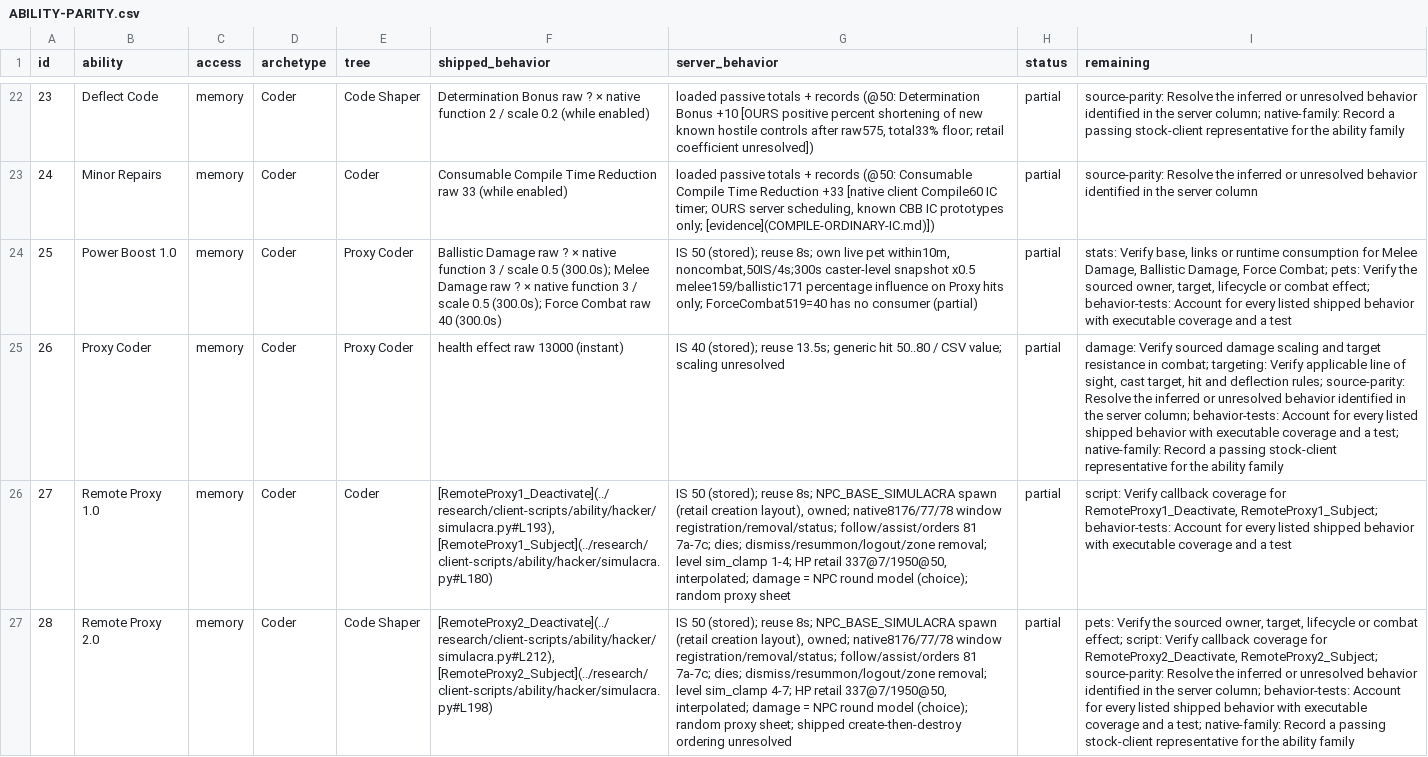
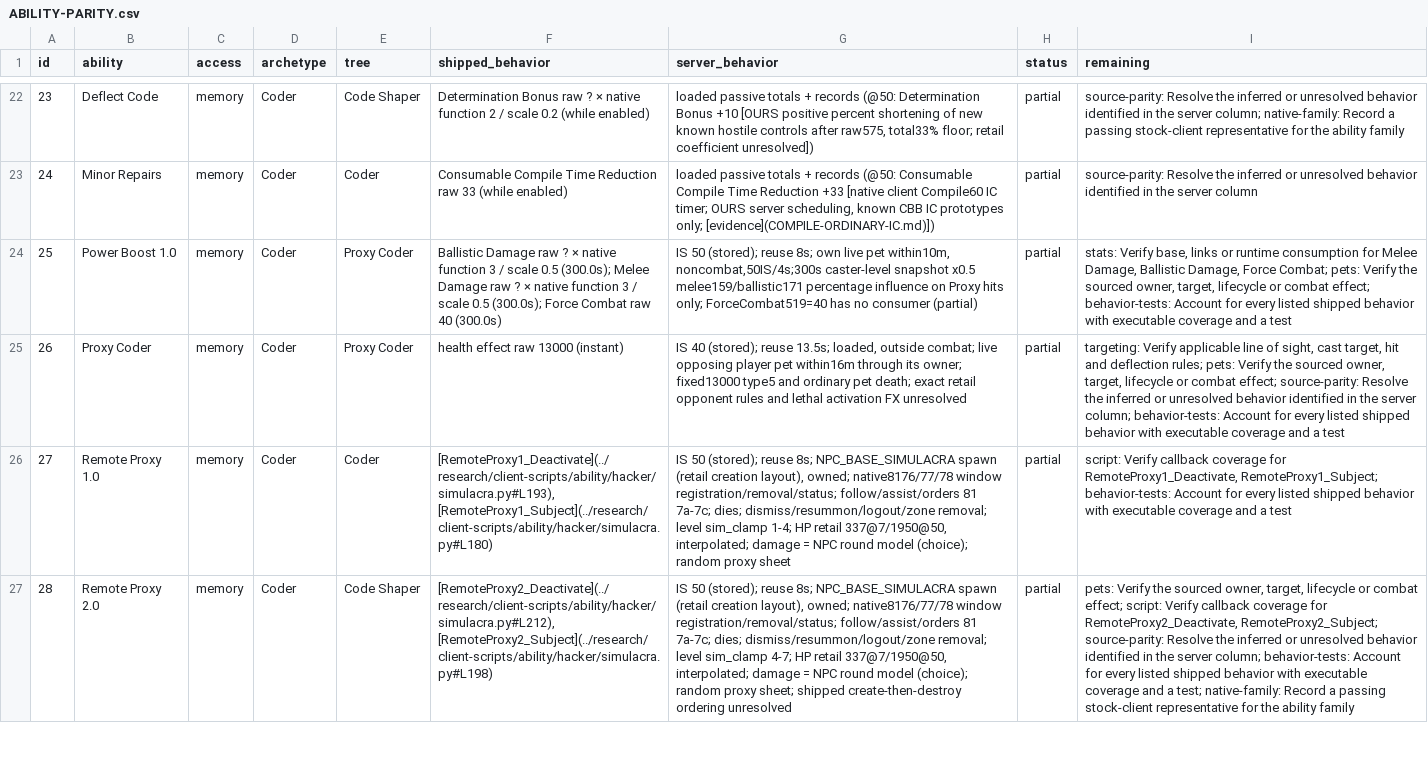
Before and after one commit to kylebrussell/mxo-hd, a CSV file: docs/ABILITY-PARITY.csv, drawn as a sheet; only a part is shown, gaps mark what is left out; the diff covers the shown part only; the diff names each change by its address in the sheet, - before the commit and + after, or states it on an @@ line.

Commit message:
Regenerate ability audit after starter targeting passes

```diff
--- a/docs/ABILITY-PARITY.csv
+++ b/docs/ABILITY-PARITY.csv
-G25 (server_behavior): …reuse 13.5s; generic hit 50..80 / CSV value; scaling unresolved
+G25 (server_behavior): …reuse 13.5s; loaded, outside combat; live opposing player pet within16m through its owner; fixed13000 type5 and ordinary pet death; exact retail opponent rules and lethal activation FX unresolved
-I25 (remaining): damage: Verify sourced damage scaling and target resistance in combat; targeting: Verify applicable line of sight, cast target, hit and deflection rules; source-parity: Resolve the inferred or unresolved behavior identified in the server column; behavior-tests: Account for every listed shipped behavior with executable coverage and a test; native-family: Record a passing stock-client representative for the ability family
+I25 (remaining): targeting: Verify applicable line of sight, cast target, hit and deflection rules; pets: Verify the sourced owner, target, lifecycle or combat effect; source-parity: Resolve the inferred or unresolved behavior identified in the server column; behavior-tests: Account for every listed shipped behavior with executable coverage and a test
```
Also changed, not shown: 1 edited cell elsewhere in this file.
